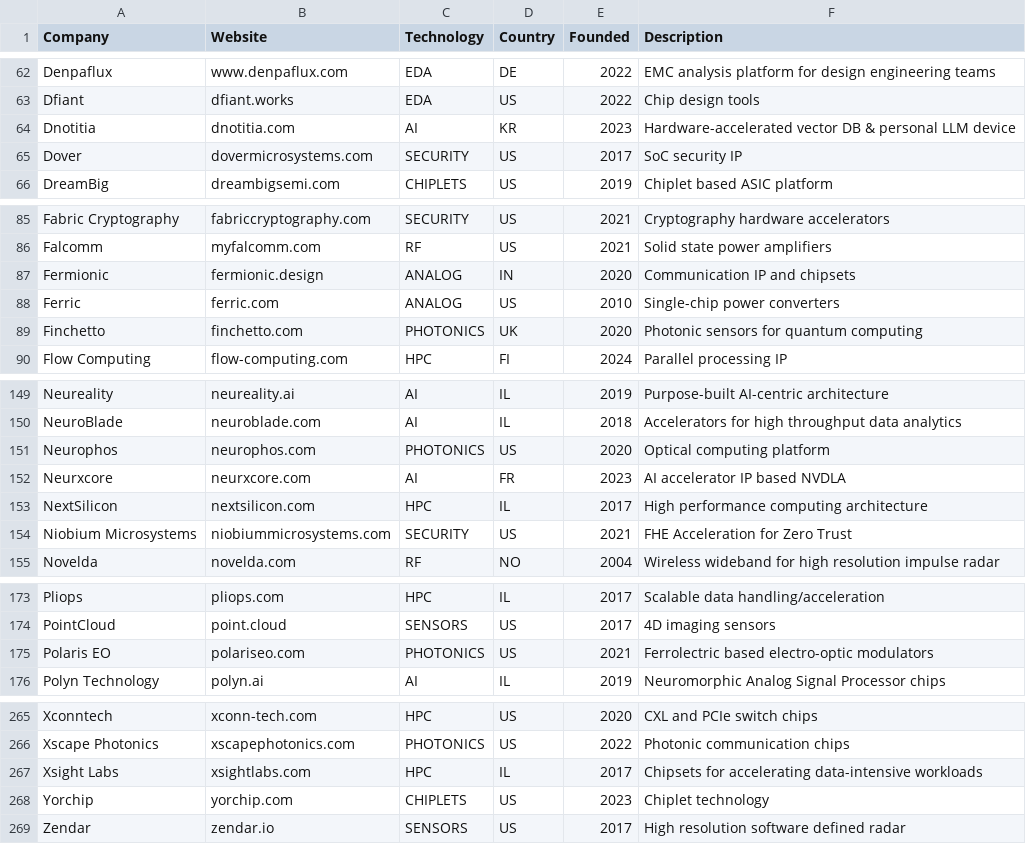
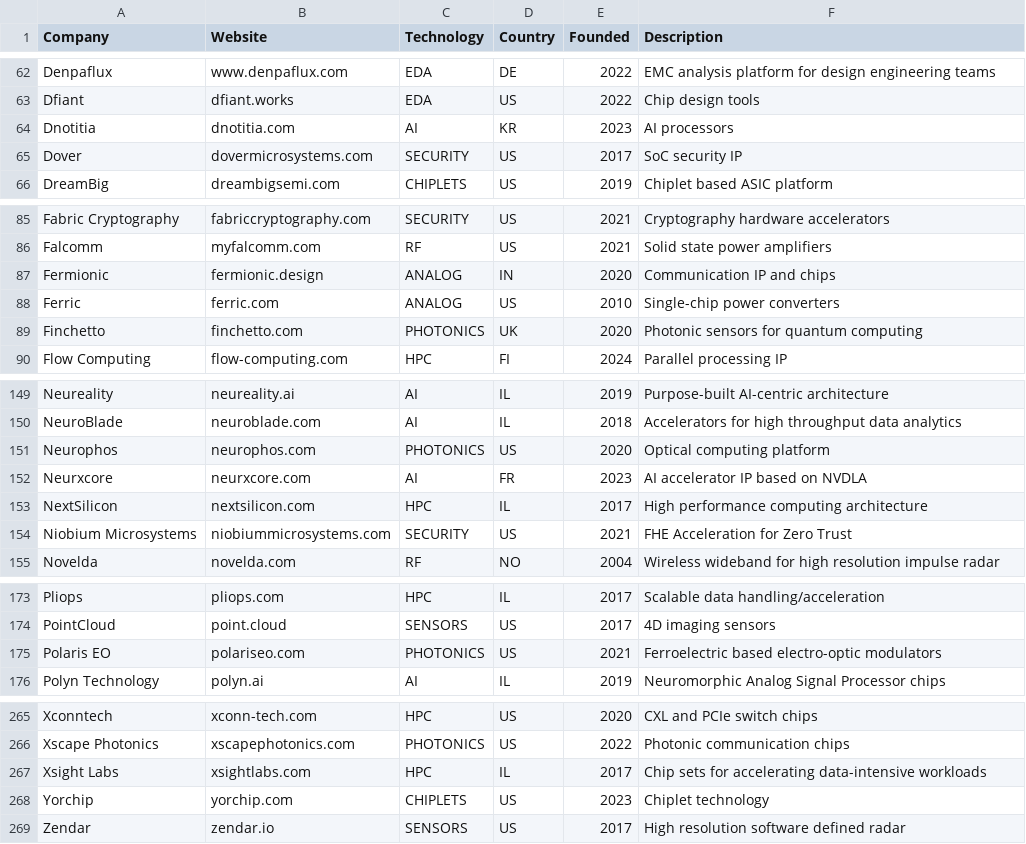
Before and after one commit to aolofsson/awesome-semiconductor-startups, a CSV file: startups.csv, drawn as a sheet; only a part is shown, gaps mark what is left out; the diff covers the shown part only.

```diff
--- a/startups.csv
+++ b/startups.csv
@@ -63,3 +63,3 @@ Denpaflux,www.denpaflux.com,EDA,DE,2022,EMC analysis platform for design enginee
 Dfiant,dfiant.works,EDA,US,2022,Chip design tools
-Dnotitia,dnotitia.com,AI,KR,2023,Hardware-accelerated vector DB & personal LLM device
+Dnotitia,dnotitia.com,AI,KR,2023,AI processors
 Dover,dovermicrosystems.com,SECURITY,US,2017,SoC security IP
@@ -86,3 +86,3 @@ Fabric Cryptography,fabriccryptography.com,SECURITY,US,2021,Cryptography hardwar
 Falcomm ,myfalcomm.com,RF,US,2021,Solid state power amplifiers
-Fermionic,fermionic.design,ANALOG,IN,2020,Communication IP and chipsets
+Fermionic,fermionic.design,ANALOG,IN,2020,Communication IP and chips
 Ferric,ferric.com,ANALOG,US,2010,Single-chip power converters
@@ -151,3 +151,3 @@ NeuroBlade,neuroblade.com,AI,IL,2018,Accelerators for high throughput data analy
 Neurophos,neurophos.com,PHOTONICS,US,2020,Optical computing platform
-Neurxcore,neurxcore.com,AI,FR,2023,AI accelerator IP based NVDLA
+Neurxcore,neurxcore.com,AI,FR,2023,AI accelerator IP based on NVDLA
 NextSilicon,nextsilicon.com,HPC,IL,2017,High performance computing architecture
@@ -174,3 +174,3 @@ Pliops,pliops.com,HPC,IL,2017,Scalable data handling/acceleration
 PointCloud,point.cloud,SENSORS,US,2017,4D imaging sensors
-Polaris EO,polariseo.com,PHOTONICS,US,2021,Ferrolectric based electro-optic modulators
+Polaris EO,polariseo.com,PHOTONICS,US,2021,Ferroelectric based electro-optic modulators
 Polyn Technology,polyn.ai,AI,IL,2019,Neuromorphic Analog Signal Processor chips
@@ -266,3 +266,3 @@ Xconntech,xconn-tech.com,HPC,US,2020,CXL and PCIe switch chips
 Xscape Photonics,xscapephotonics.com,PHOTONICS,US,2022,Photonic communication chips
-Xsight Labs,xsightlabs.com,HPC,IL,2017,Chipsets for accelerating data-intensive workloads
+Xsight Labs,xsightlabs.com,HPC,IL,2017,Chip sets for accelerating data-intensive workloads
 Yorchip,yorchip.com,CHIPLETS,US,2023,Chiplet technology
```
Also changed, not shown: 8 edited cells elsewhere in this file, 1 other file.
